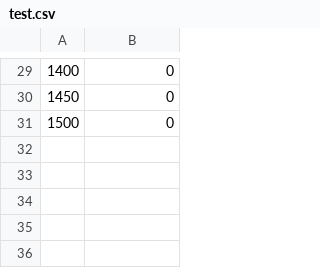
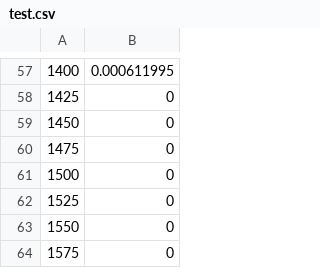
Before and after one commit to sgmdq729/SPS_PHY, a CSV file: SPS_PHY/test.csv, drawn as a sheet; only a part is shown, gaps mark what is left out; the diff covers the shown part only.

```diff
--- a/SPS_PHY/test.csv
+++ b/SPS_PHY/test.csv
@@ -29,3 +57,8 @@
-1400,0
+1400,0.000611995
+1425,0
 1450,0
+1475,0
 1500,0
+1525,0
+1550,0
+1575,0
```
Also changed, not shown: 28 added rows and 24 edited cells elsewhere in this file, 2 other files.
